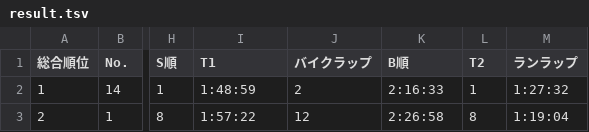
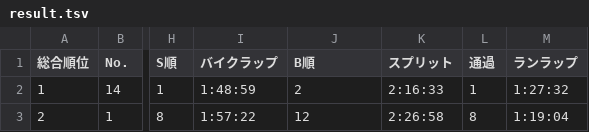
Before and after one commit to matsubo/triathlon-result-data, a TSV file: master/2025/suwako/result.tsv, drawn as a sheet; only a part is shown, gaps mark what is left out; the diff names each change by its address in the sheet, - before the commit and + after, or states it on an @@ line.

Commit message:
fixed header

```diff
--- a/master/2025/suwako/result.tsv
+++ b/master/2025/suwako/result.tsv
-I1: T1
+I1: バイクラップ
-J1: バイクラップ
+J1: B順
-K1: B順
+K1: スプリット
-L1: T2
+L1: 通過
```
